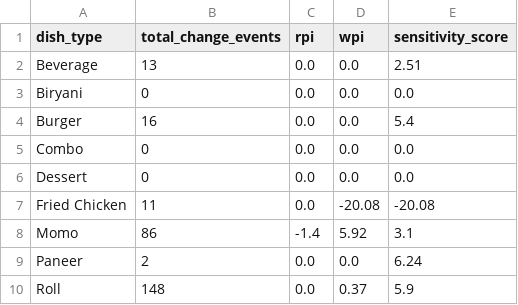
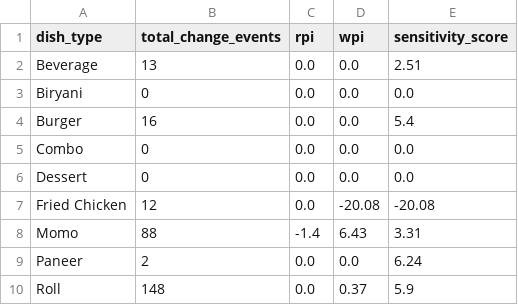
Before and after one commit to Laren27/Price-Surge, a CSV file: data/processed/category_sensitivity/category_sensitivity_results.csv, drawn as a sheet.

```diff
--- a/data/processed/category_sensitivity/category_sensitivity_results.csv
+++ b/data/processed/category_sensitivity/category_sensitivity_results.csv
@@ -6,4 +6,4 @@ Combo,0,0.0,0.0,0.0
 Dessert,0,0.0,0.0,0.0
-Fried Chicken,11,0.0,-20.08,-20.08
-Momo,86,-1.4,5.92,3.1
+Fried Chicken,12,0.0,-20.08,-20.08
+Momo,88,-1.4,6.43,3.31
 Paneer,2,0.0,0.0,6.24
```
Also changed, not shown: data/processed/dynamic_pricing_index/dynamic_pricing_index_results.csv, data/processed/hourly_patterns/hourly_per_restaurant.csv, 8 other files.
